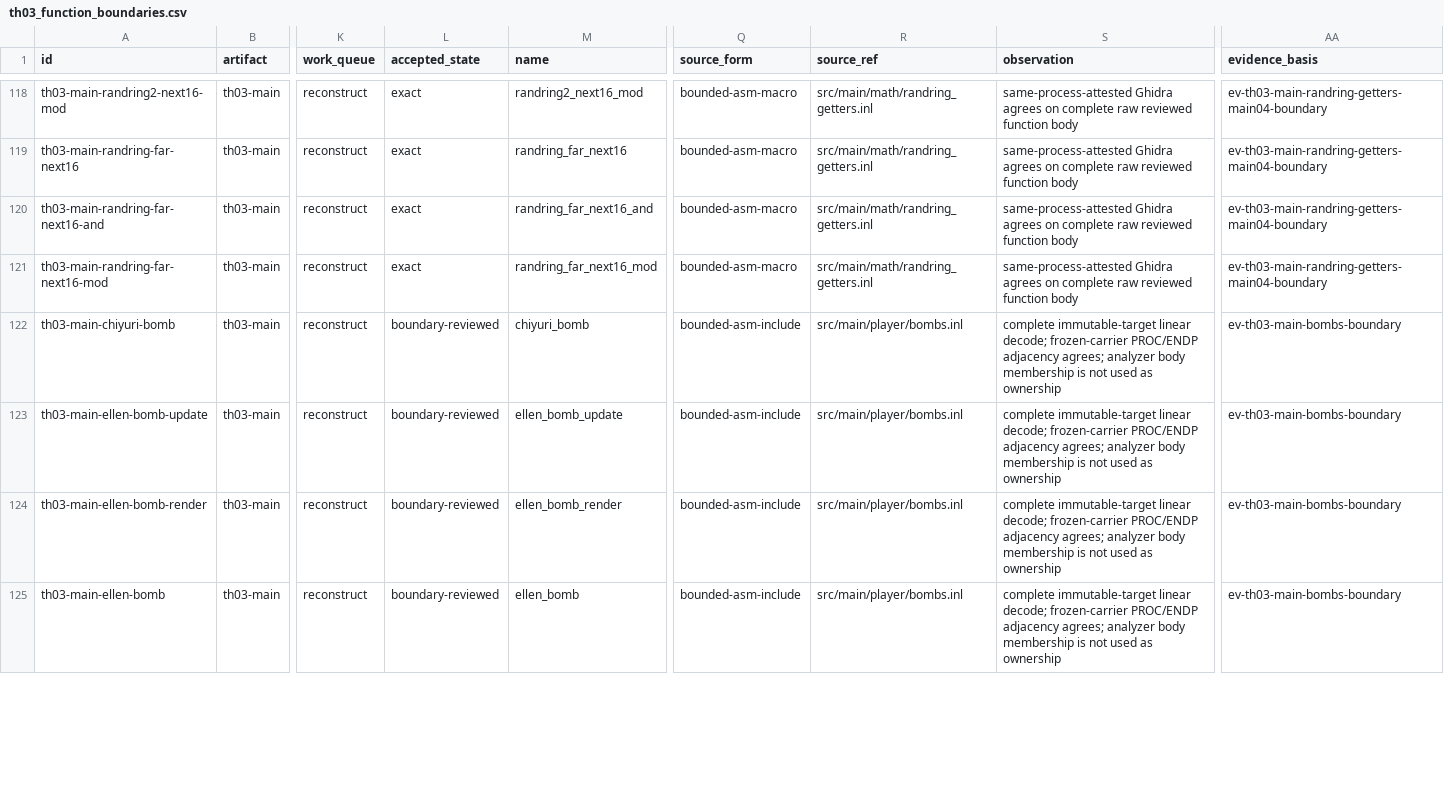
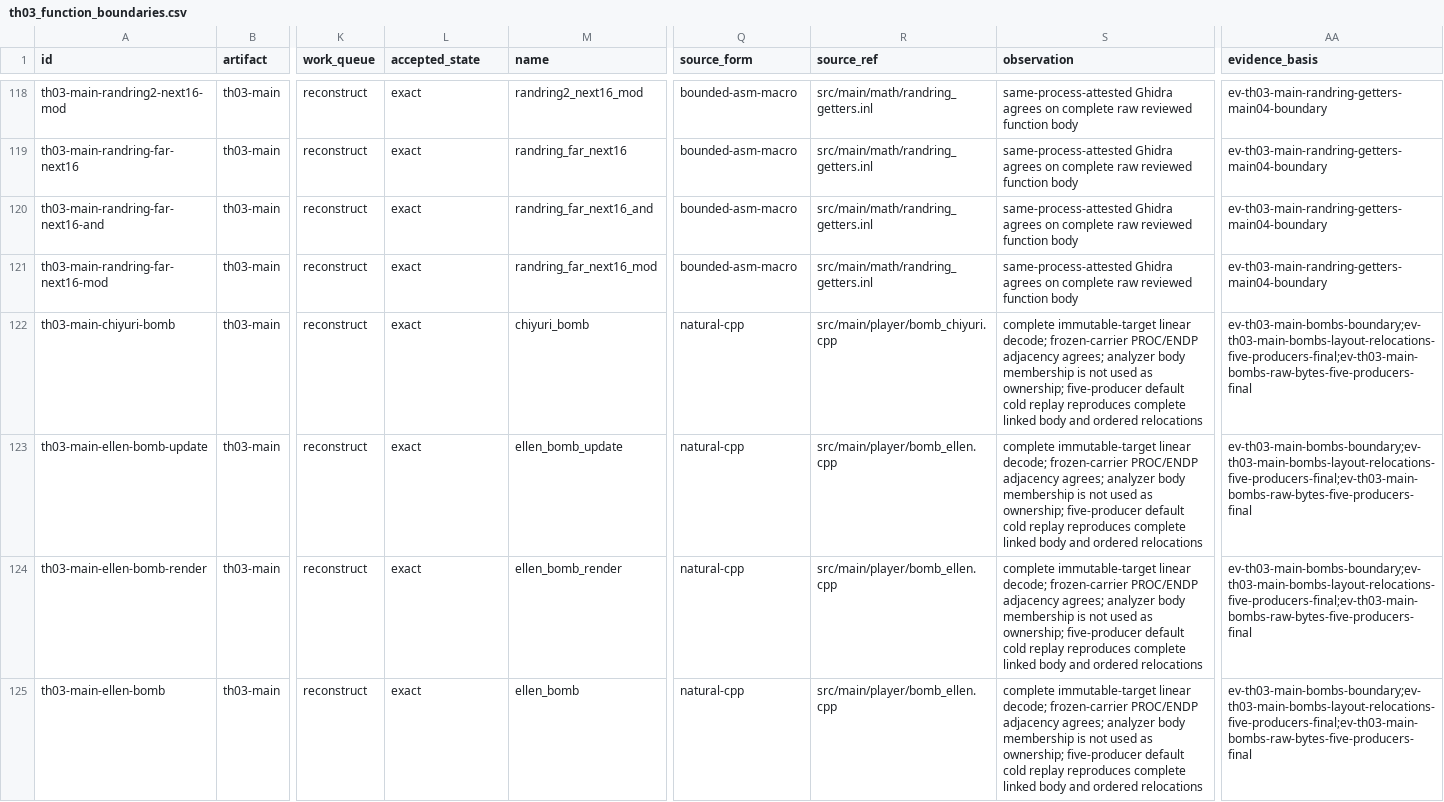
Before and after one commit to N0zoM1z0/th03, a CSV file: config/th03_function_boundaries.csv, drawn as a sheet; only a part is shown, gaps mark what is left out; the diff covers the shown part only; the diff names each change by its address in the sheet, - before the commit and + after, or states it on an @@ line.

```diff
--- a/config/th03_function_boundaries.csv
+++ b/config/th03_function_boundaries.csv
-L122:L125 (accepted_state): boundary-reviewed
+L122:L125 (accepted_state): exact
-Q122:Q125 (source_form): bounded-asm-include
+Q122:Q125 (source_form): natural-cpp
-R122 (source_ref): src/main/player/bombs.inl
+R122 (source_ref): src/main/player/bomb_chiyuri.cpp
-S122:S125 (observation): …used as ownership
+S122:S125 (observation): …used as ownership; five-producer default cold replay reproduces complete linked body and ordered relocations
-AA122:AA125 (evidence_basis): ev-th03-main-bombs-boundary
+AA122:AA125 (evidence_basis): ev-th03-main-bombs-boundary;ev-th03-main-bombs-layout-relocations-five-producers-final;ev-th03-main-bombs-raw-bytes-five-producers-final
-R123:R125 (source_ref): src/main/player/bombs.inl
+R123:R125 (source_ref): src/main/player/bomb_ellen.cpp
```
Also changed, not shown: 15 edited cells elsewhere in this file, config/hypotheses.csv, config/knowledge.csv, 20 other files.
